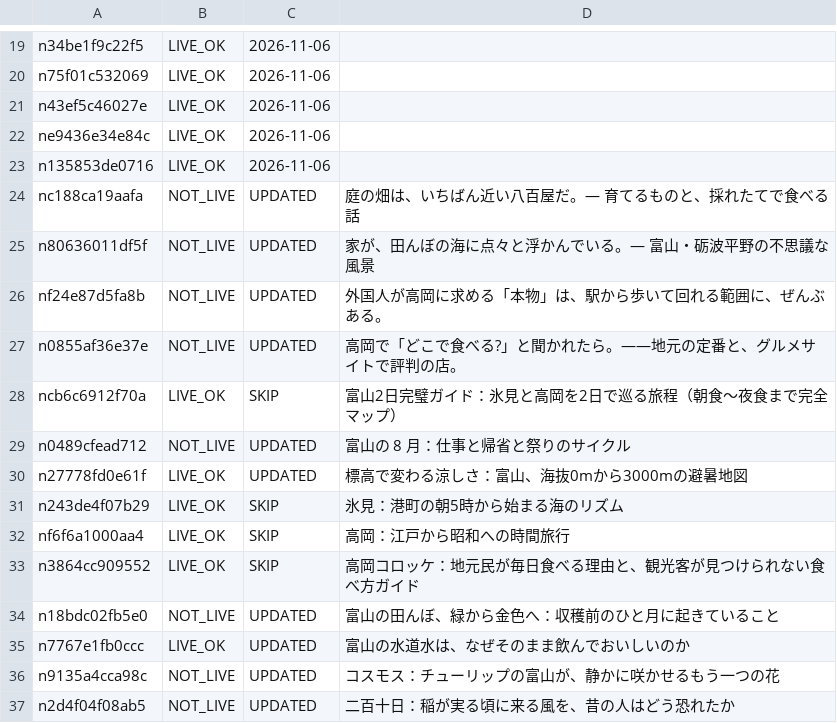
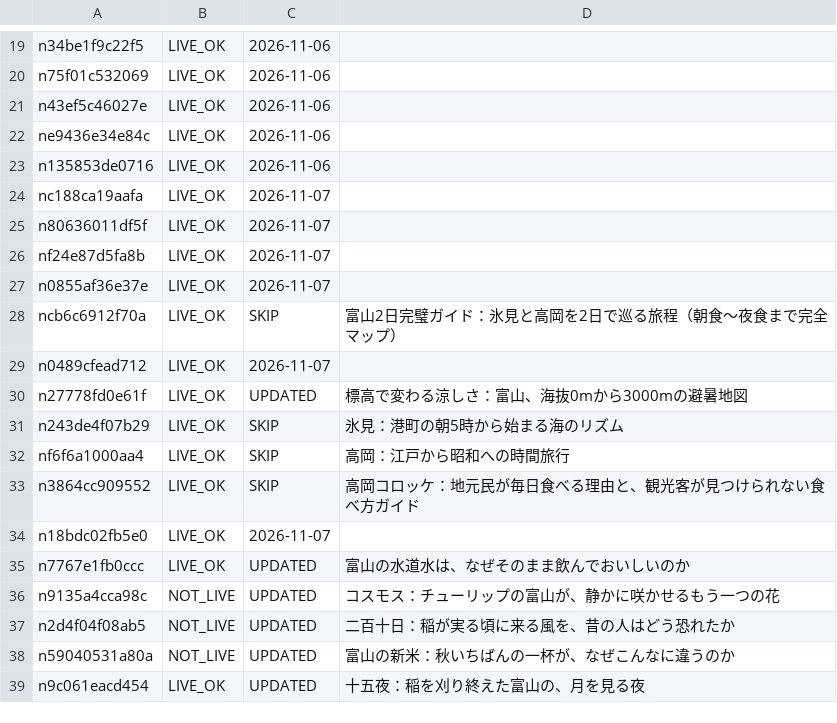
Before and after one commit to tyutyutakokaina81-netizen/agent-team, a TSV file: ops/english_live_recheck.tsv, drawn as a sheet; only a part is shown, gaps mark what is left out; the shorter side is filled out with more unchanged rows.

```diff
--- a/ops/english_live_recheck.tsv
+++ b/ops/english_live_recheck.tsv
@@ -23,8 +23,8 @@ ne9436e34e84c	LIVE_OK	2026-11-06
 n135853de0716	LIVE_OK	2026-11-06
-nc188ca19aafa	NOT_LIVE	UPDATED	庭の畑は、いちばん近い八百屋だ。— 育てるものと、採れたてで食べる話
-n80636011df5f	NOT_LIVE	UPDATED	家が、田んぼの海に点々と浮かんでいる。— 富山・砺波平野の不思議な風景
-nf24e87d5fa8b	NOT_LIVE	UPDATED	外国人が高岡に求める「本物」は、駅から歩いて回れる範囲に、ぜんぶある。
-n0855af36e37e	NOT_LIVE	UPDATED	高岡で「どこで食べる?」と聞かれたら。——地元の定番と、グルメサイトで評判の店。
+nc188ca19aafa	LIVE_OK	2026-11-07
+n80636011df5f	LIVE_OK	2026-11-07
+nf24e87d5fa8b	LIVE_OK	2026-11-07
+n0855af36e37e	LIVE_OK	2026-11-07
 ncb6c6912f70a	LIVE_OK	SKIP	富山2日完璧ガイド：氷見と高岡を2日で巡る旅程（朝食～夜食まで完全マップ）
-n0489cfead712	NOT_LIVE	UPDATED	富山の 8 月：仕事と帰省と祭りのサイクル
+n0489cfead712	LIVE_OK	2026-11-07
 n27778fd0e61f	LIVE_OK	UPDATED	標高で変わる涼しさ：富山、海抜0mから3000mの避暑地図
@@ -33,3 +33,3 @@ nf6f6a1000aa4	LIVE_OK	SKIP	高岡：江戸から昭和への時間旅行
 n3864cc909552	LIVE_OK	SKIP	高岡コロッケ：地元民が毎日食べる理由と、観光客が見つけられない食べ方ガイド
-n18bdc02fb5e0	NOT_LIVE	UPDATED	富山の田んぼ、緑から金色へ：収穫前のひと月に起きていること
+n18bdc02fb5e0	LIVE_OK	2026-11-07
 n7767e1fb0ccc	LIVE_OK	UPDATED	富山の水道水は、なぜそのまま飲んでおいしいのか
```
Also changed, not shown: ops/english_backfill_done.tsv, ops/english_backfill_todo.tsv, 25 other files.
